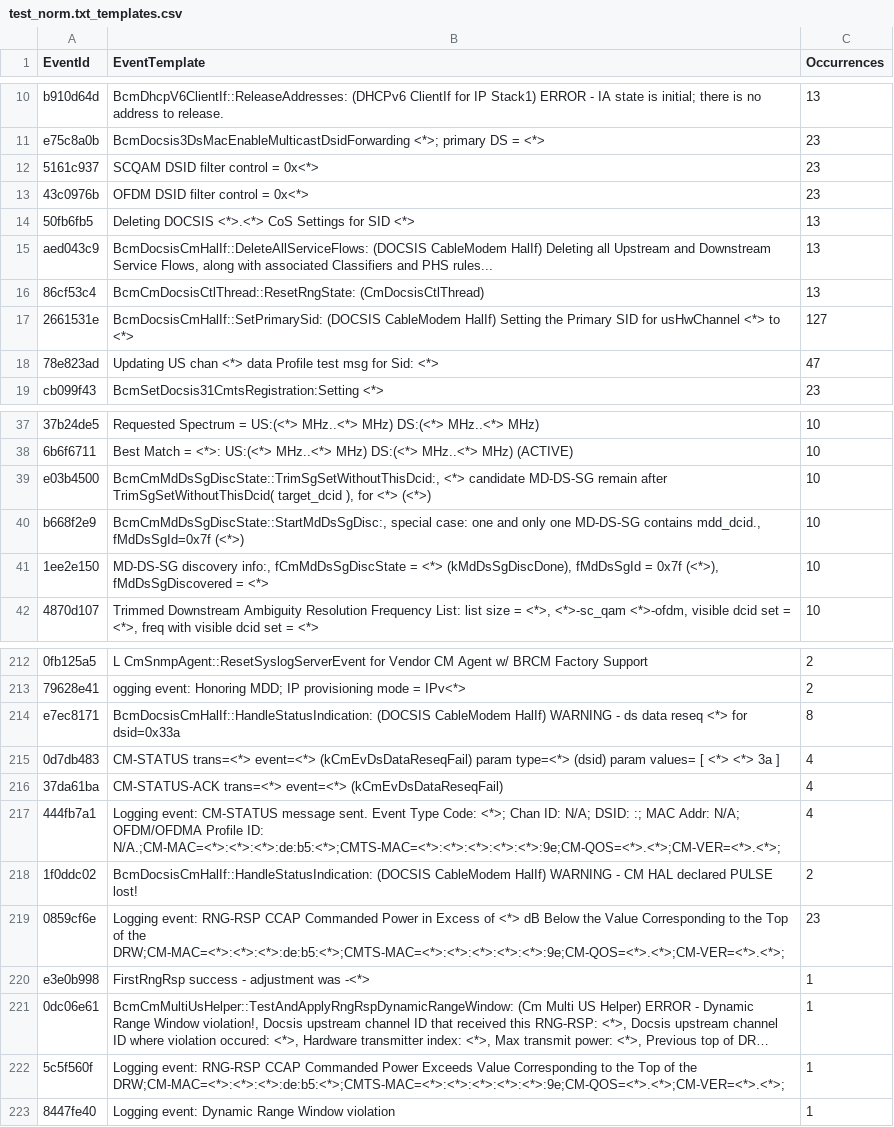
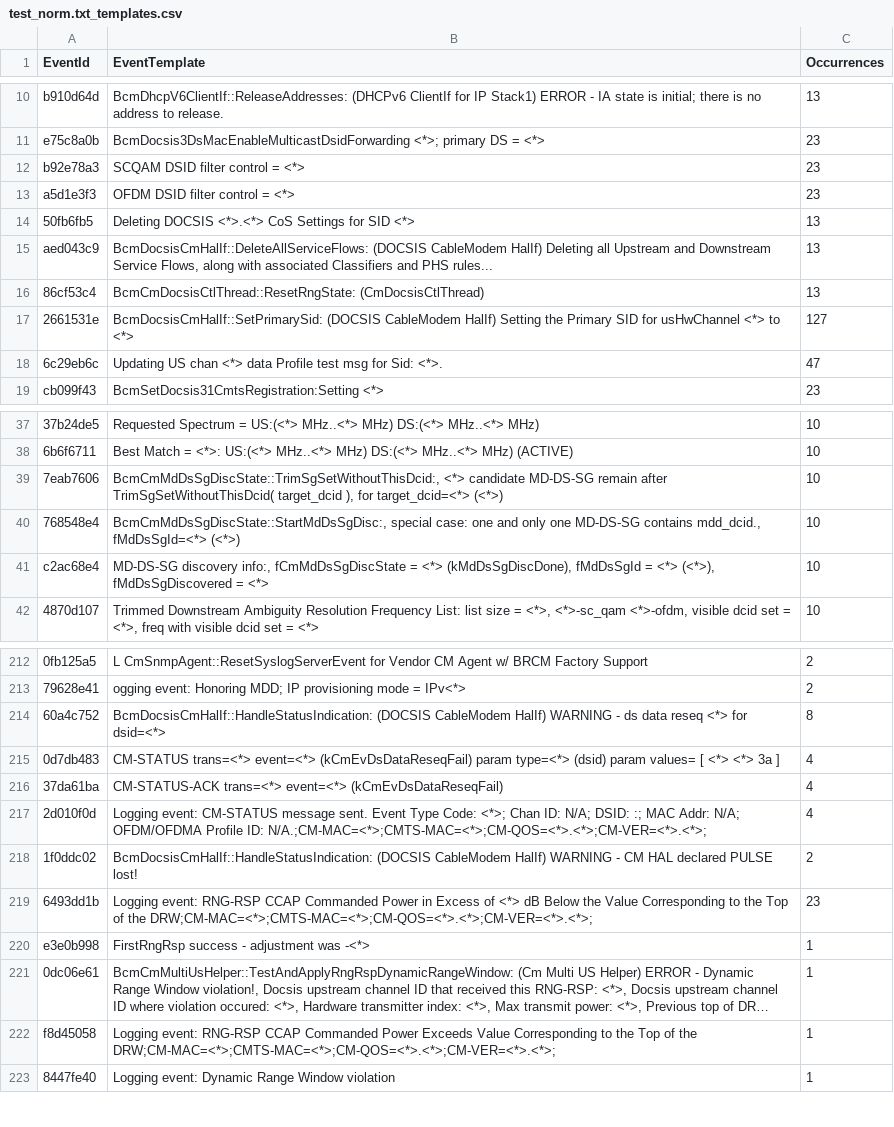
Before and after one commit to hayhan/loganalyzer, a CSV file: results/test_norm.txt_templates.csv, drawn as a sheet; only a part is shown, gaps mark what is left out; long unchanged cells end in …; the diff covers the shown part only; the diff names each change by its address in the sheet, - before the commit and + after, or states it on an @@ line.

```diff
--- a/results/test_norm.txt_templates.csv
+++ b/results/test_norm.txt_templates.csv
-A12 (EventId): 5161c937
+A12 (EventId): b92e78a3
-B12 (EventTemplate): SCQAM DSID filter control = 0x<*>
+B12 (EventTemplate): SCQAM DSID filter control = <*>
-A13 (EventId): 43c0976b
+A13 (EventId): a5d1e3f3
-B13 (EventTemplate): OFDM DSID filter control = 0x<*>
+B13 (EventTemplate): OFDM DSID filter control = <*>
-A18 (EventId): 78e823ad
+A18 (EventId): 6c29eb6c
-B18 (EventTemplate): …for Sid: <*>
+B18 (EventTemplate): …for Sid: <*>.
-A39 (EventId): e03b4500
+A39 (EventId): 7eab7606
-B39 (EventTemplate): …), for <*> (<*>)
+B39 (EventTemplate): …), for target_dcid=<*> (<*>)
-A40 (EventId): b668f2e9
+A40 (EventId): 768548e4
-B40 (EventTemplate): …contains mdd_dcid., fMdDsSgId=0x7f (<*>)
+B40 (EventTemplate): …contains mdd_dcid., fMdDsSgId=<*> (<*>)
-A41 (EventId): 1ee2e150
+A41 (EventId): c2ac68e4
-B41 (EventTemplate): …fMdDsSgId = 0x7f (<*>), fMdDsSgDiscovered…
+B41 (EventTemplate): …fMdDsSgId = <*> (<*>), fMdDsSgDiscovered…
-A214 (EventId): e7ec8171
+A214 (EventId): 60a4c752
-B214 (EventTemplate): …<*> for dsid=0x33a
+B214 (EventTemplate): …<*> for dsid=<*>
-A217 (EventId): 444fb7a1
+A217 (EventId): 2d010f0d
-B217 (EventTemplate): …Profile ID: N/A.;CM-MAC=<*>:<*>:<*>:de:b5:<*>;CMTS-MAC=<*>:<*>:<*>:<*>:<*>:9e;CM-QOS=<*>.<*>;CM-VER=<*>.<*>;
+B217 (EventTemplate): …Profile ID: N/A.;CM-MAC=<*>;CMTS-MAC=<*>;CM-QOS=<*>.<*>;CM-VER=<*>.<*>;
-A219 (EventId): 0859cf6e
+A219 (EventId): 6493dd1b
-B219 (EventTemplate): …of the DRW;CM-MAC=<*>:<*>:<*>:de:b5:<*>;CMTS-MAC=<*>:<*>:<*>:<*>:<*>:9e;CM-QOS=<*>.<*>;CM-VER=<*>.<*>;
+B219 (EventTemplate): …of the DRW;CM-MAC=<*>;CMTS-MAC=<*>;CM-QOS=<*>.<*>;CM-VER=<*>.<*>;
-A222 (EventId): 5c5f560f
+A222 (EventId): f8d45058
-B222 (EventTemplate): …of the DRW;CM-MAC=<*>:<*>:<*>:de:b5:<*>;CMTS-MAC=<*>:<*>:<*>:<*>:<*>:9e;CM-QOS=<*>.<*>;CM-VER=<*>.<*>;
+B222 (EventTemplate): …of the DRW;CM-MAC=<*>;CMTS-MAC=<*>;CM-QOS=<*>.<*>;CM-VER=<*>.<*>;
```
Also changed, not shown: 5 added rows, 5 removed rows and 38 edited cells elsewhere in this file, 3 other files.
